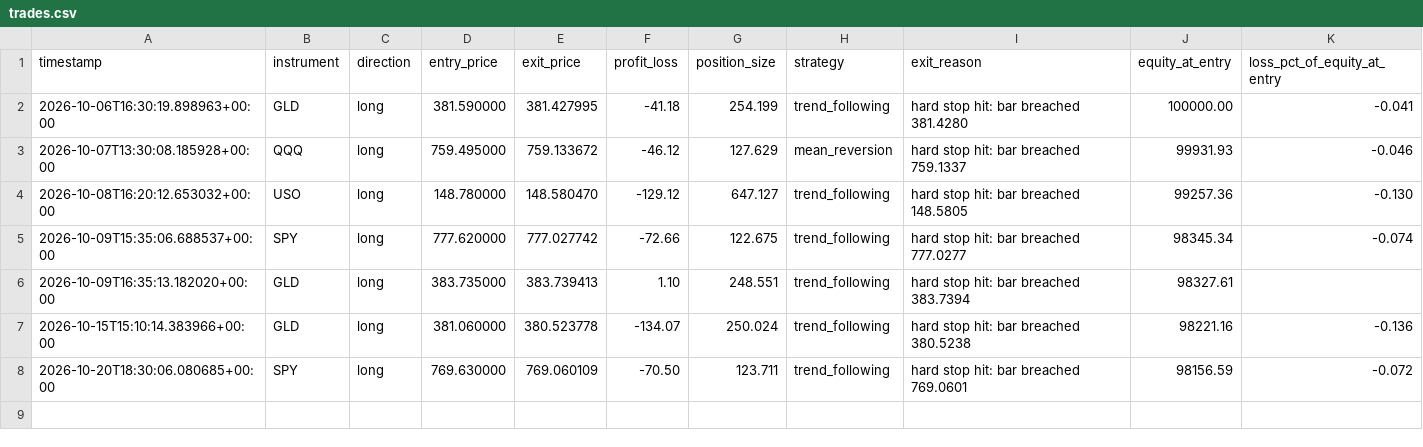
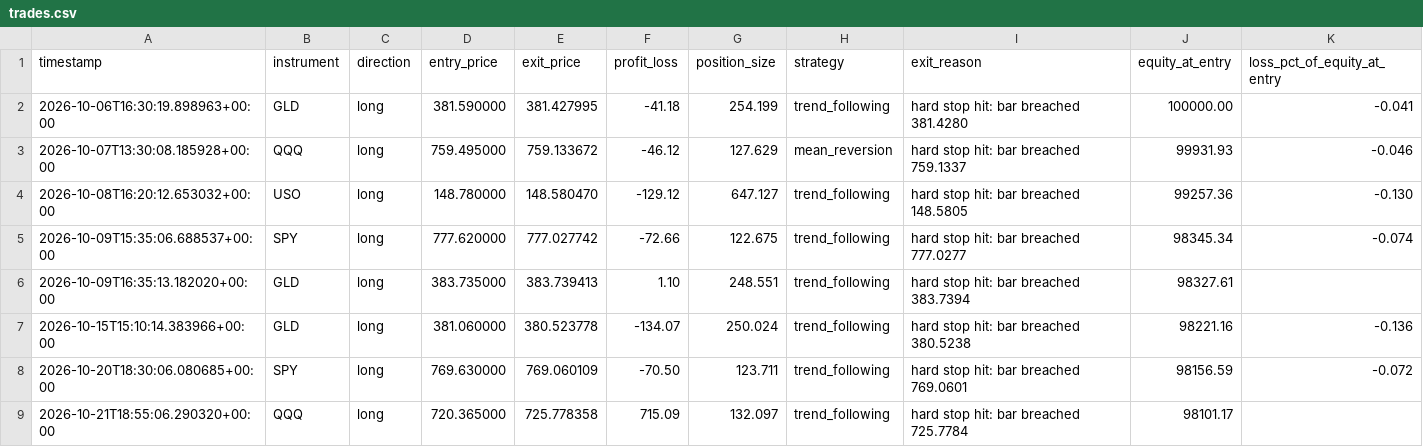
Before and after one commit to manchalasudharshan/alpaca-trading-bot, a CSV file: trades.csv, drawn as a sheet.

```diff
--- a/trades.csv
+++ b/trades.csv
@@ -8 +8,2 @@ timestamp,instrument,direction,entry_price,exit_price,profit_loss,position_size,
 2026-10-20T18:30:06.080685+00:00,SPY,long,769.630000,769.060109,-70.50,123.711,trend_following,hard stop hit: bar breached 769.0601,98156.59,-0.072
+2026-10-21T18:55:06.290320+00:00,QQQ,long,720.365000,725.778358,715.09,132.097,trend_following,hard stop hit: bar breached 725.7784,98101.17,
```
Also changed, not shown: daily_pnl.csv, 2 other files.
